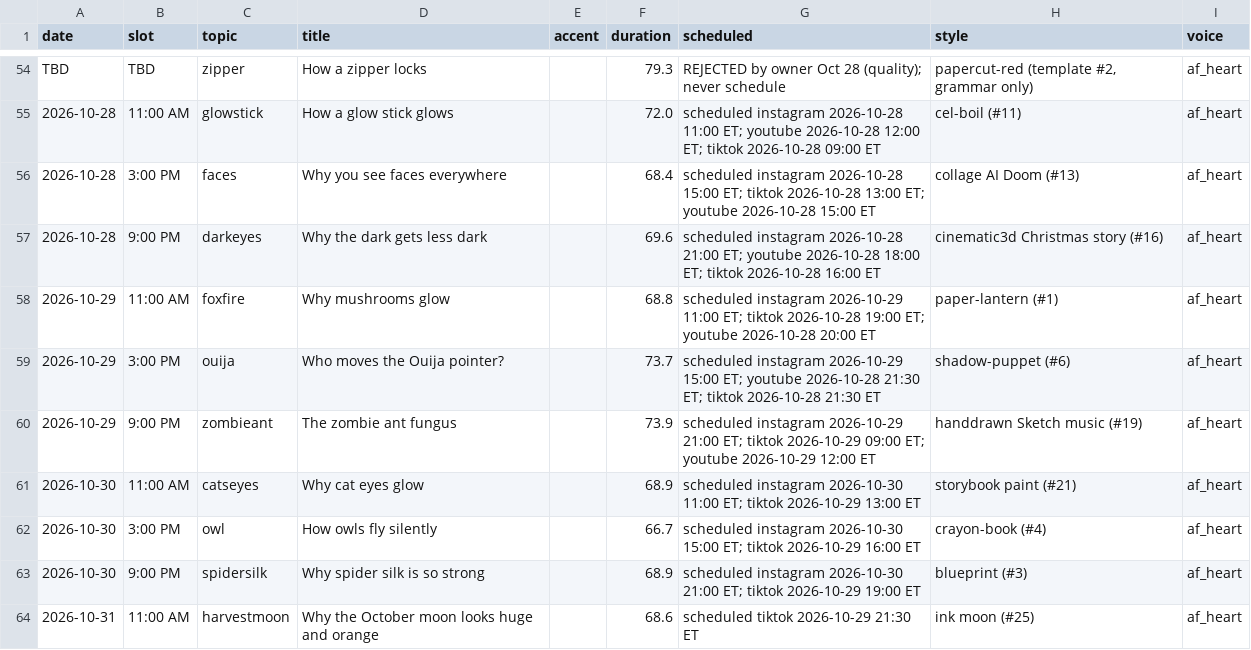
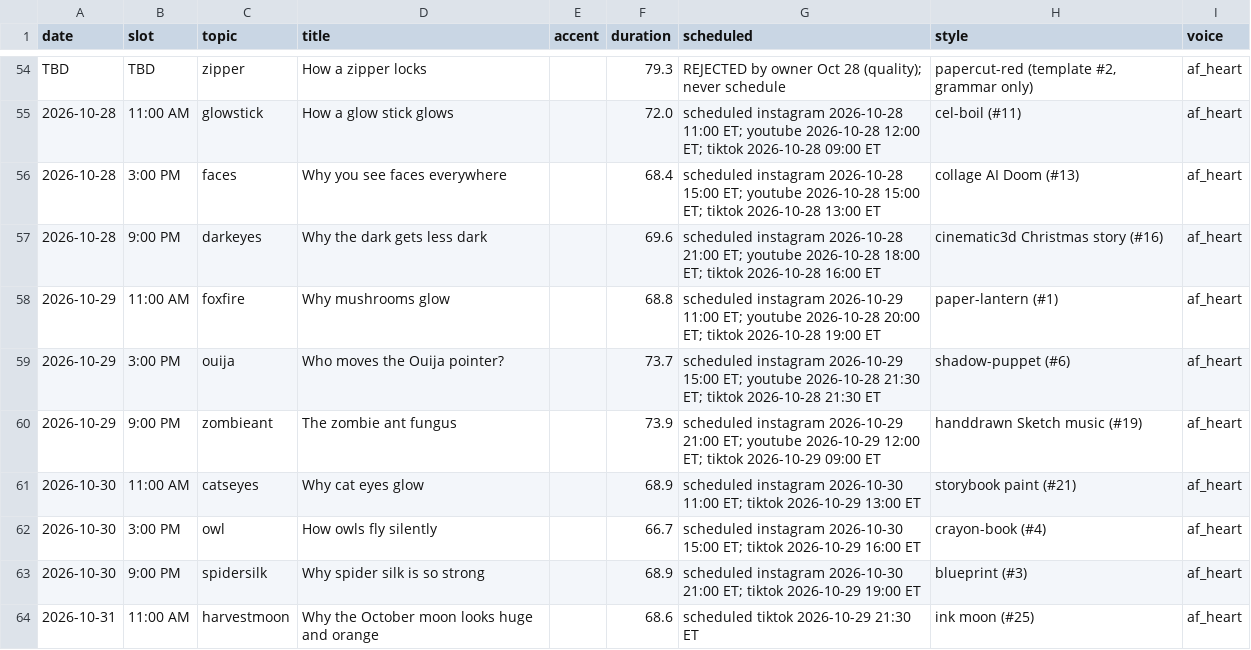
Before and after one commit to jiewei190-arch/reel-render, a CSV file: handoff/tracking.csv, drawn as a sheet; only a part is shown, gaps mark what is left out.

```diff
--- a/handoff/tracking.csv
+++ b/handoff/tracking.csv
@@ -55,7 +55,7 @@ TBD,TBD,zipper,How a zipper locks,,79.3,REJECTED by owner Oct 28 (quality); neve
 2026-10-28,11:00 AM,glowstick,How a glow stick glows,,72.0,scheduled instagram 2026-10-28 11:00 ET; youtube 2026-10-28 12:00 ET; tiktok 2026-10-28 09:00 ET,cel-boil (#11),af_heart
-2026-10-28,3:00 PM,faces,Why you see faces everywhere,,68.4,scheduled instagram 2026-10-28 15:00 ET; tiktok 2026-10-28 13:00 ET; youtube 2026-10-28 15:00 ET,collage AI Doom (#13),af_heart
+2026-10-28,3:00 PM,faces,Why you see faces everywhere,,68.4,scheduled instagram 2026-10-28 15:00 ET; youtube 2026-10-28 15:00 ET; tiktok 2026-10-28 13:00 ET,collage AI Doom (#13),af_heart
 2026-10-28,9:00 PM,darkeyes,Why the dark gets less dark,,69.6,scheduled instagram 2026-10-28 21:00 ET; youtube 2026-10-28 18:00 ET; tiktok 2026-10-28 16:00 ET,cinematic3d Christmas story (#16),af_heart
-2026-10-29,11:00 AM,foxfire,Why mushrooms glow,,68.8,scheduled instagram 2026-10-29 11:00 ET; tiktok 2026-10-28 19:00 ET; youtube 2026-10-28 20:00 ET,paper-lantern (#1),af_heart
+2026-10-29,11:00 AM,foxfire,Why mushrooms glow,,68.8,scheduled instagram 2026-10-29 11:00 ET; youtube 2026-10-28 20:00 ET; tiktok 2026-10-28 19:00 ET,paper-lantern (#1),af_heart
 2026-10-29,3:00 PM,ouija,Who moves the Ouija pointer?,,73.7,scheduled instagram 2026-10-29 15:00 ET; youtube 2026-10-28 21:30 ET; tiktok 2026-10-28 21:30 ET,shadow-puppet (#6),af_heart
-2026-10-29,9:00 PM,zombieant,The zombie ant fungus,,73.9,scheduled instagram 2026-10-29 21:00 ET; tiktok 2026-10-29 09:00 ET; youtube 2026-10-29 12:00 ET,handdrawn Sketch music (#19),af_heart
+2026-10-29,9:00 PM,zombieant,The zombie ant fungus,,73.9,scheduled instagram 2026-10-29 21:00 ET; youtube 2026-10-29 12:00 ET; tiktok 2026-10-29 09:00 ET,handdrawn Sketch music (#19),af_heart
 2026-10-30,11:00 AM,catseyes,Why cat eyes glow,,68.9,scheduled instagram 2026-10-30 11:00 ET; tiktok 2026-10-29 13:00 ET,storybook paint (#21),af_heart
```
Also changed, not shown: handoff/schedule_tt_yt.csv.
